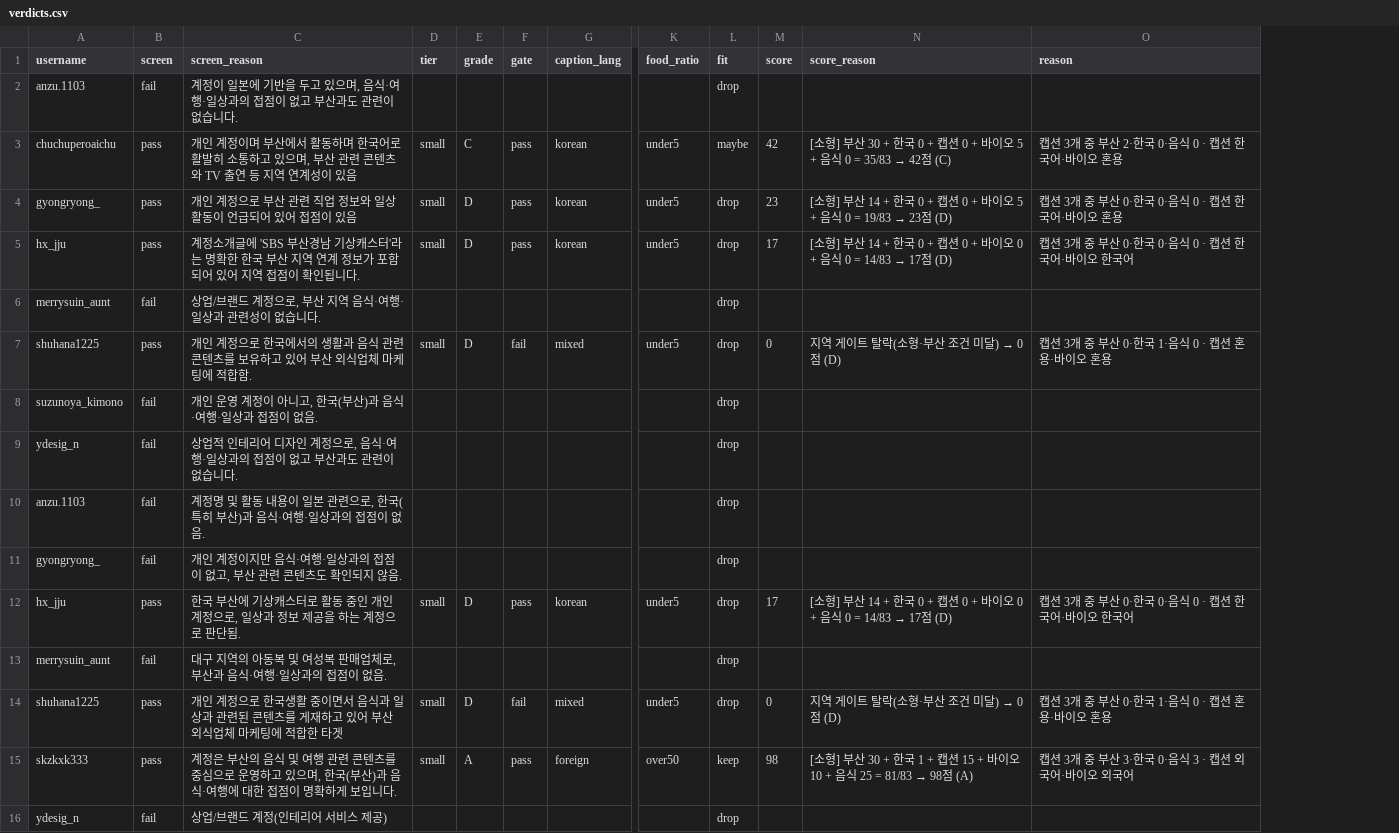
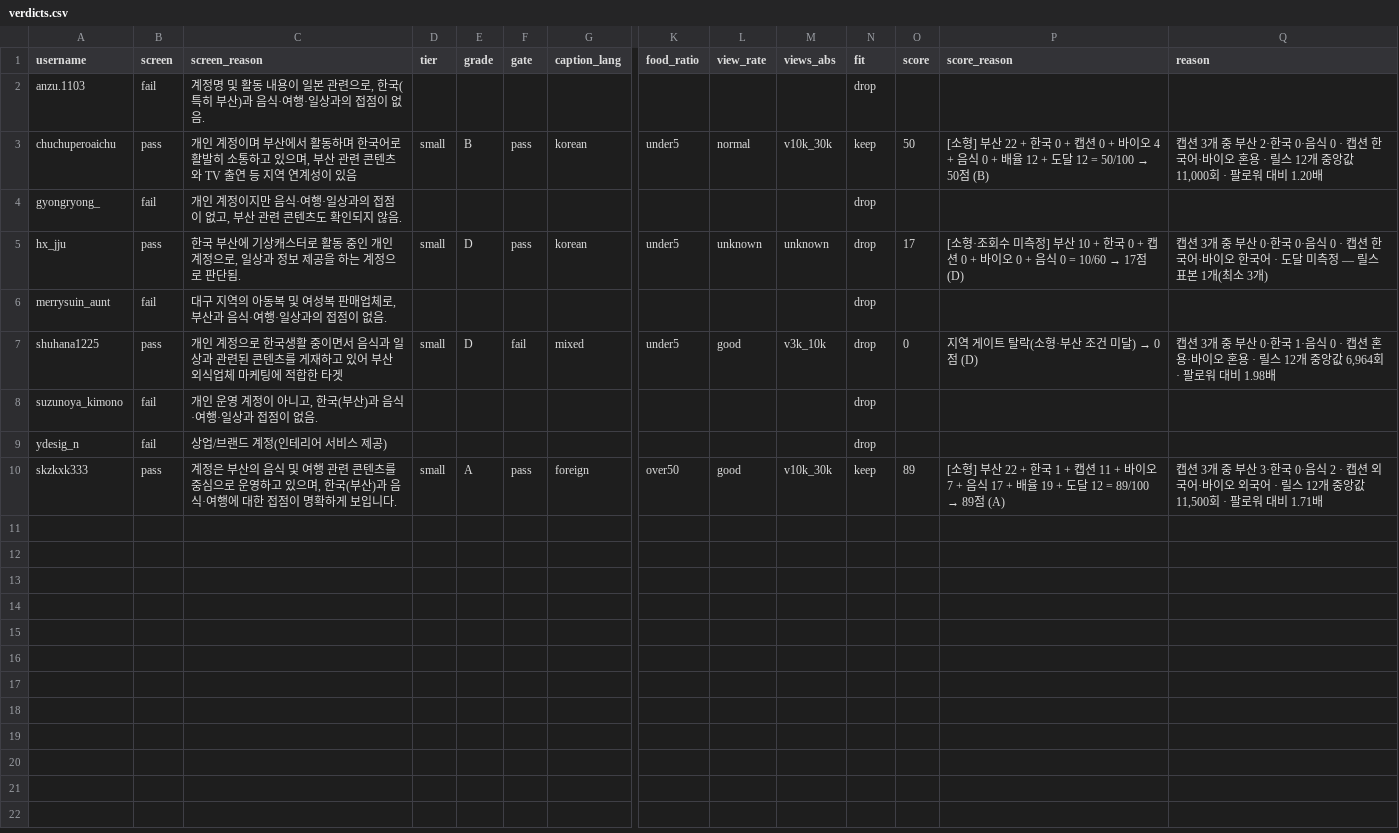
Before and after one commit to snorlax914/influencer-sourcing-automation, a CSV file: instacrawl/verdicts.csv, drawn as a sheet; only a part is shown, gaps mark what is left out; removed rows and columns are numbered as before the commit, all else as after; rows hold the shown columns only; the diff names each change by its address in the sheet, - before the commit and + after, or states it on an @@ line.

```diff
--- a/instacrawl/verdicts.csv
+++ b/instacrawl/verdicts.csv
+column L (view_rate), row 3: normal; rows 5-7: unknown |  | good
+column M (views_abs), row 3: v10k_30k; rows 5-7: unknown |  | v3k_10k
-C2 (screen_reason): 계정이 일본에 기반을 두고 있으며, 음식·여행·일상과의 접점이 없고 부산과도 관련이 없습니다.
+C2 (screen_reason): 계정명 및 활동 내용이 일본 관련으로, 한국(특히 부산)과 음식·여행·일상과의 접점이 없음.
-E3 (grade): C
+E3 (grade): B
-N3 (fit): maybe
+N3 (fit): keep
-O3 (score): 42
+O3 (score): 50
@@ P3 (score_reason): …] 부산 30 + 한국 0 + 캡션 0 + 바이오 5 + 음식 0 = 35/83 → 42점 (C) → …] 부산 22 + 한국 0 + 캡션 0 + 바이오 4 + 음식 0 + 배율 12 + 도달 12 = 50/100 → 50점 (B) @@
-Q3 (reason): …오 혼용
+Q3 (reason): …오 혼용 · 릴스 12개 중앙값 11,000회 · 팔로워 대비 1.20배
-row 4: gyongryong_ | pass | 개인 계정으로 부산 관련 직업 정보와 일상 활동이 언급되어 있어 접점이 있음 | small | D | pass | korean | under5 | drop | 23 | [소형] 부산 14 + 한국 0 + 캡션 0 + 바이오 5 + 음식 0 = 19/83 → 23점 (D) | 캡션 3개 중 부산 0·한국 0·음식 0 · 캡션 한국어·바이오 혼용
@@ row 11 moved to row 4: gyongryong_ @@
-C5 (screen_reason): 계정소개글에 'SBS 부산경남 기상캐스터'라는 명확한 한국 부산 지역 연계 정보가 포함되어 있어 지역 접점이 확인됩니다.
+C5 (screen_reason): 한국 부산에 기상캐스터로 활동 중인 개인 계정으로, 일상과 정보 제공을 하는 계정으로 판단됨.
@@ P5 (score_reason): [소형] 부산 14 + 한국 0 + 캡션 0 + 바이오 0 + 음식 0 = 14/83 → 17점… → [소형·조회수 미측정] 부산 10 + 한국 0 + 캡션 0 + 바이오 0 + 음식 0 = 10/60 → 17점… @@
-Q5 (reason): …한국어
+Q5 (reason): …한국어 · 도달 미측정 — 릴스 표본 1개(최소 3개)
-C6 (screen_reason): 상업/브랜드 계정으로, 부산 지역 음식·여행·일상과 관련성이 없습니다.
+C6 (screen_reason): 대구 지역의 아동복 및 여성복 판매업체로, 부산과 음식·여행·일상과의 접점이 없음.
-C7 (screen_reason): …로 한국에서의 생활과 음식 관련 콘텐츠를 보유하고 있어 부산 외식업체 마케팅에 적합함.
+C7 (screen_reason): …로 한국생활 중이면서 음식과 일상과 관련된 콘텐츠를 게재하고 있어 부산 외식업체 마케팅에 적합한 타겟
-Q7 (reason): …오 혼용
+Q7 (reason): …오 혼용 · 릴스 12개 중앙값 6,964회 · 팔로워 대비 1.98배
-row 9: ydesig_n | fail | 상업적 인테리어 디자인 계정으로, 음식·여행·일상과의 접점이 없고 부산과도 관련이 없습니다. |  |  |  |  |  | drop
-row 10: anzu.1103 | fail | 계정명 및 활동 내용이 일본 관련으로, 한국(특히 부산)과 음식·여행·일상과의 접점이 없음. |  |  |  |  |  | drop
-row 12: hx_jju | pass | 한국 부산에 기상캐스터로 활동 중인 개인 계정으로, 일상과 정보 제공을 하는 계정으로 판단됨. | small | D | pass | korean | under5 | drop | 17 | [소형] 부산 14 + 한국 0 + 캡션 0 + 바이오 0 + 음식 0 = 14/83 → 17점 (D) | 캡션 3개 중 부산 0·한국 0·음식 0 · 캡션 한국어·바이오 한국어
-row 13: merrysuin_aunt | fail | 대구 지역의 아동복 및 여성복 판매업체로, 부산과 음식·여행·일상과의 접점이 없음. |  |  |  |  |  | drop
-row 14: shuhana1225 | pass | 개인 계정으로 한국생활 중이면서 음식과 일상과 관련된 콘텐츠를 게재하고 있어 부산 외식업체 마케팅에 적합한 타겟 | small | D | fail | mixed | under5 | drop | 0 | 지역 게이트 탈락(소형·부산 조건 미달) → 0점 (D) | 캡션 3개 중 부산 0·한국 1·음식 0 · 캡션 혼용·바이오 혼용
-row 15: skzkxk333 | pass | 계정은 부산의 음식 및 여행 관련 콘텐츠를 중심으로 운영하고 있으며, 한국(부산)과 음식·여행에 대한 접점이 명확하게 보입니다. | small | A | pass | foreign | over50 | keep | 98 | [소형] 부산 30 + 한국 1 + 캡션 15 + 바이오 10 + 음식 25 = 81/83 → 98점 (A) | 캡션 3개 중 부산 3·한국 0·음식 3 · 캡션 외국어·바이오 외국어
+row 10: skzkxk333 | pass | 계정은 부산의 음식 및 여행 관련 콘텐츠를 중심으로 운영하고 있으며, 한국(부산)과 음식·여행에 대한 접점이 명확하게 보입니다. | small | A | pass | foreign | over50 | good | v10k_30k | keep | 89 | [소형] 부산 22 + 한국 1 + 캡션 11 + 바이오 7 + 음식 17 + 배율 19 + 도달 12 = 89/100 → 89점 (A) | 캡션 3개 중 부산 3·한국 0·음식 2 · 캡션 외국어·바이오 외국어 · 릴스 12개 중앙값 11,500회 · 팔로워 대비 1.71배
```
Also changed, not shown: 15 other files.
